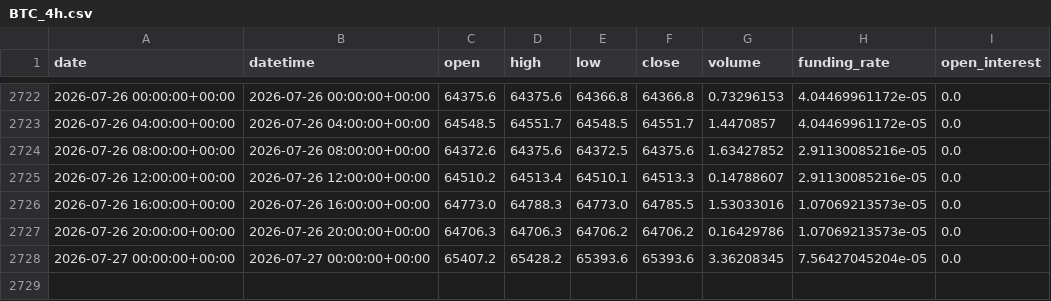
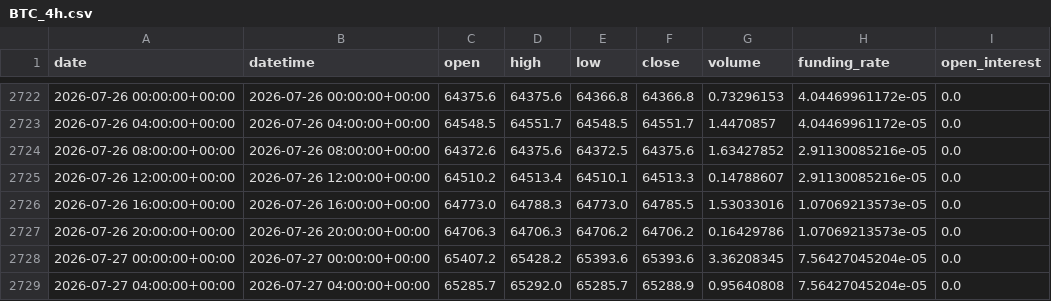
Before and after one commit to yuqiaowu/ai-crypto-agent, a CSV file: csv_data/BTC_4h.csv, drawn as a sheet; only a part is shown, gaps mark what is left out; the diff names each change by its address in the sheet, - before the commit and + after, or states it on an @@ line.

```diff
--- a/csv_data/BTC_4h.csv
+++ b/csv_data/BTC_4h.csv
+row 2729: 2026-07-27 04:00:00+00:00 | 2026-07-27 04:00:00+00:00 | 65285.7 | 65292.0 | 65285.7 | 65288.9 | 0.95640808 | 7.56427045204e-05 | 0.0
```
Also changed, not shown: csv_data/BNB_4h.csv, csv_data/DOGE_4h.csv, 21 other files.
